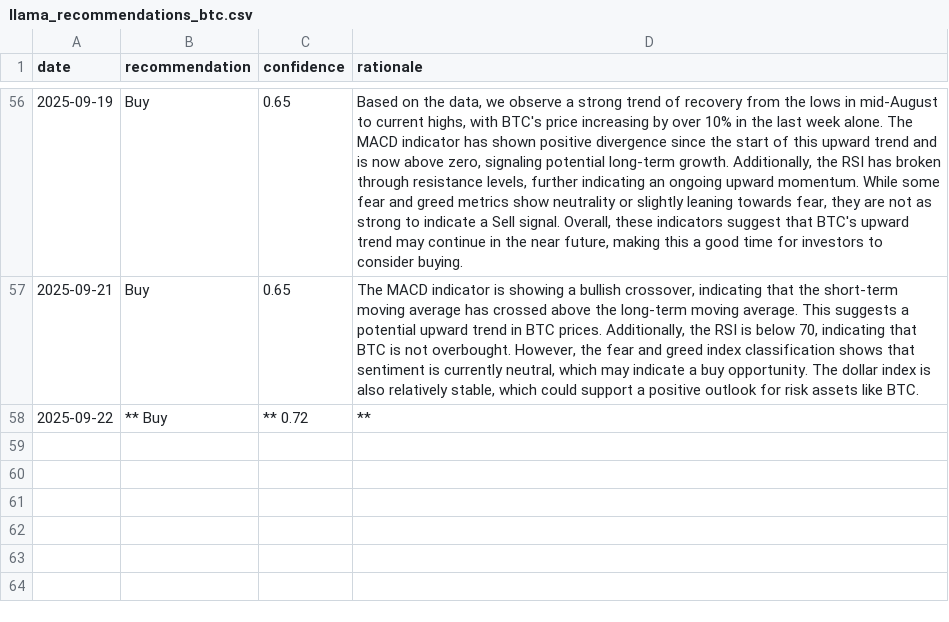
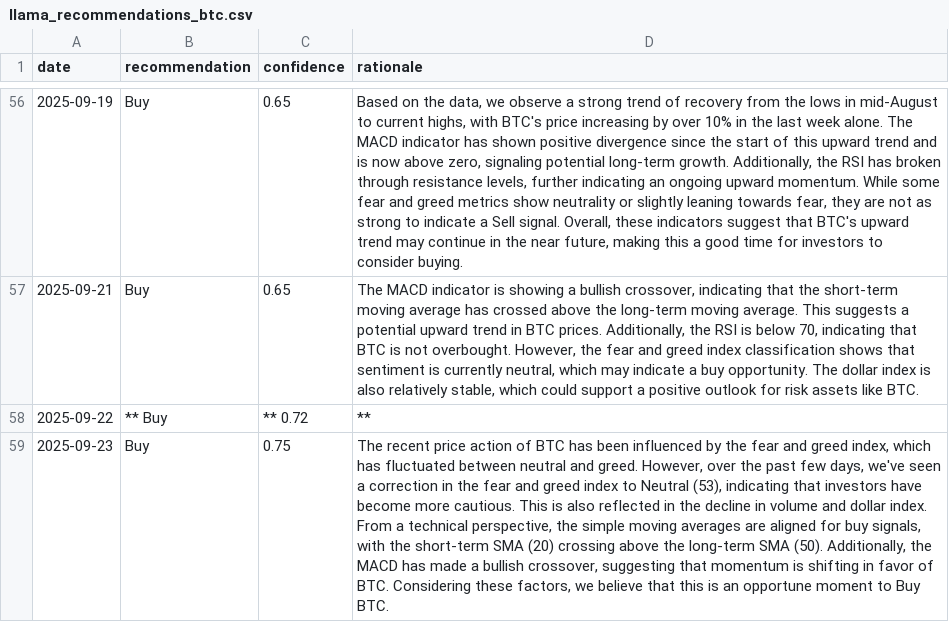
Before and after one commit to amrelsawalhi/DipSignal, a CSV file: data/llama_recommendations_btc.csv, drawn as a sheet; only a part is shown, gaps mark what is left out; the diff names each change by its address in the sheet, - before the commit and + after, or states it on an @@ line.

```diff
--- a/data/llama_recommendations_btc.csv
+++ b/data/llama_recommendations_btc.csv
+row 59: 2025-09-23 | Buy | 0.75 | The recent price action of BTC has been influenced by the fear and greed index, which has fluctuated between neutral and greed. However, over the past few days, we've seen a correction in the fear and greed index to Neutral (53), indicating that investors have become more cautious. This is also reflected in the decline in volume and dollar index. From a technical perspective, the simple moving averages are aligned for buy signals, with the short-term SMA (20) crossing above the long-term SMA (50). Additionally, the MACD has made a bullish crossover, suggesting that momentum is shifting in favor of BTC. Considering these factors, we believe that this is an opportune moment to Buy BTC.
```
Also changed, not shown: data/btc_technical.csv, data/llama_recommendations_ada.csv, 12 other files.
